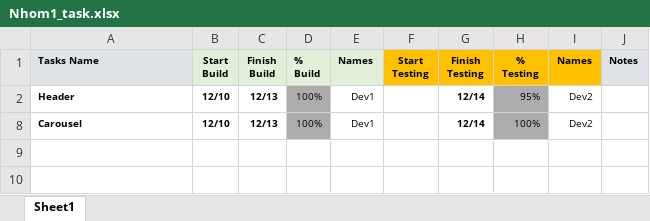
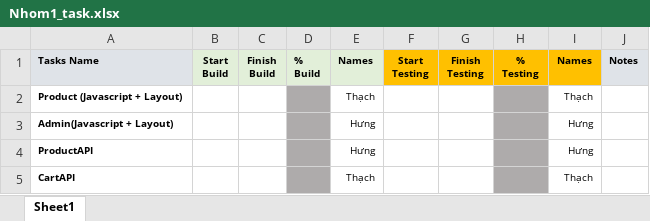
Before and after one commit to ThachTy/BC56_CapstoneJS_Nhom1, an Excel workbook: Nhom1_task.xlsx, sheet Sheet1, drawn as a sheet; values as stored, in another font and other column widths than the file's, no borders; charts and pictures and conditional formats not drawn; removed rows and columns are numbered as before the commit, all else as after; the diff names each change by its address in the sheet, - before the commit and + after, or states it on an @@ line.

```diff
--- a/Nhom1_task.xlsx (sheet Sheet1)
+++ b/Nhom1_task.xlsx (sheet Sheet1)
-row 2: Header | 12/10 | 12/13 | 100% | Dev1 |  | 12/14 | 95% | Dev2
-row 8: Carousel | 12/10 | 12/13 | 100% | Dev1 |  | 12/14 | 100% | Dev2
+row 2: Product (Javascript + Layout) |  |  |  | Thạch |  |  |  | Thạch
+row 3: Admin(Javascript + Layout) |  |  |  | Hưng |  |  |  | Hưng
+row 4: ProductAPI |  |  |  | Hưng |  |  |  | Hưng
+row 5: CartAPI |  |  |  | Thạch |  |  |  | Thạch
```
Also changed, not shown: hidden cells, charts or pictures, 16 other files.
